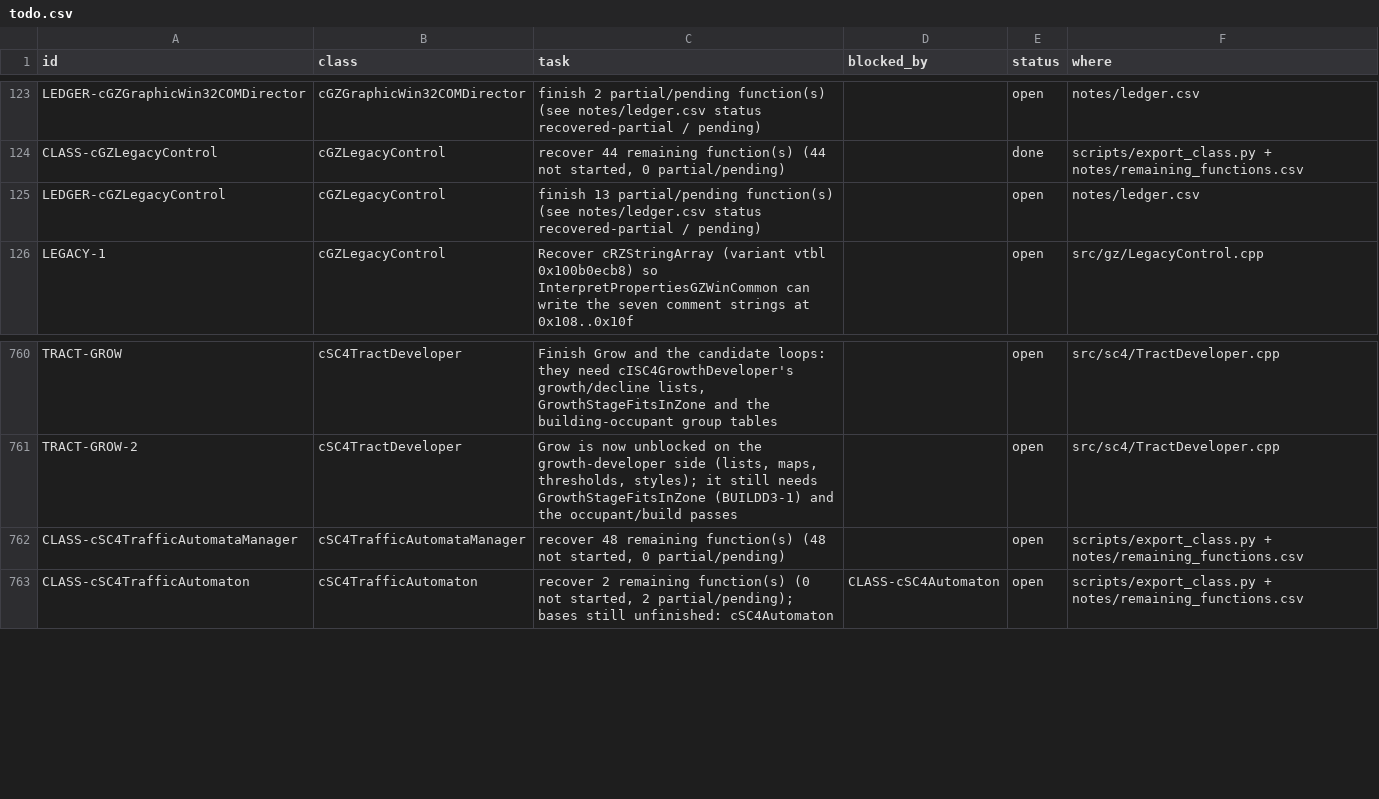
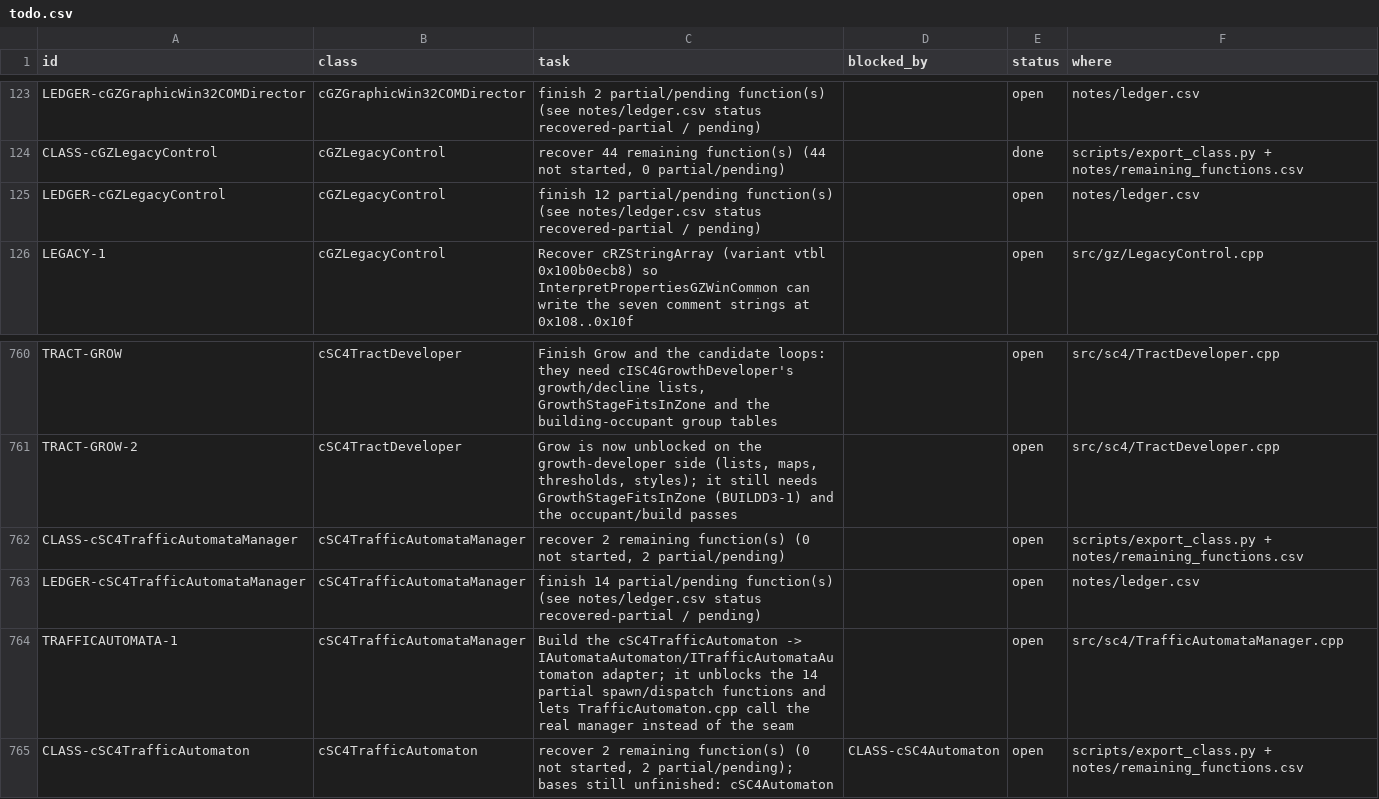
Before and after one commit to CadenKalez/DeSCAi4, a CSV file: notes/todo.csv, drawn as a sheet; only a part is shown, gaps mark what is left out.

```diff
--- a/notes/todo.csv
+++ b/notes/todo.csv
@@ -124,3 +124,3 @@ LEDGER-cGZGraphicWin32COMDirector,cGZGraphicWin32COMDirector,finish 2 partial/pe
 CLASS-cGZLegacyControl,cGZLegacyControl,"recover 44 remaining function(s) (44 not started, 0 partial/pending)",,done,scripts/export_class.py + notes/remaining_functions.csv
-LEDGER-cGZLegacyControl,cGZLegacyControl,finish 13 partial/pending function(s) (see notes/ledger.csv status recovered-partial / pending),,open,notes/ledger.csv
+LEDGER-cGZLegacyControl,cGZLegacyControl,finish 12 partial/pending function(s) (see notes/ledger.csv status recovered-partial / pending),,open,notes/ledger.csv
 LEGACY-1,cGZLegacyControl,Recover cRZStringArray (variant vtbl 0x100b0ecb8) so InterpretPropertiesGZWinCommon can write the seven comment strings at 0x108..0x10f,,open,src/gz/LegacyControl.cpp
@@ -761,3 +761,5 @@ TRACT-GROW,cSC4TractDeveloper,"Finish Grow and the candidate loops: they need cI
 TRACT-GROW-2,cSC4TractDeveloper,"Grow is now unblocked on the growth-developer side (lists, maps, thresholds, styles); it still needs GrowthStageFitsInZone (BUILDD3-1) and the occupant/build passes",,open,src/sc4/TractDeveloper.cpp
-CLASS-cSC4TrafficAutomataManager,cSC4TrafficAutomataManager,"recover 48 remaining function(s) (48 not started, 0 partial/pending)",,open,scripts/export_class.py + notes/remaining_functions.csv
+CLASS-cSC4TrafficAutomataManager,cSC4TrafficAutomataManager,"recover 2 remaining function(s) (0 not started, 2 partial/pending)",,open,scripts/export_class.py + notes/remaining_functions.csv
+LEDGER-cSC4TrafficAutomataManager,cSC4TrafficAutomataManager,finish 14 partial/pending function(s) (see notes/ledger.csv status recovered-partial / pending),,open,notes/ledger.csv
+TRAFFICAUTOMATA-1,cSC4TrafficAutomataManager,Build the cSC4TrafficAutomaton -> IAutomataAutomaton/ITrafficAutomataAutomaton adapter; it unblocks the 14 partial spawn/dispatch functions and lets TrafficAutomaton.cpp call the real manager instead of the seam,,open,src/sc4/TrafficAutomataManager.cpp
 CLASS-cSC4TrafficAutomaton,cSC4TrafficAutomaton,"recover 2 remaining function(s) (0 not started, 2 partial/pending); bases still unfinished: cSC4Automaton",CLASS-cSC4Automaton,open,scripts/export_class.py + notes/remaining_functions.csv
```
Also changed, not shown: 10 other files.
